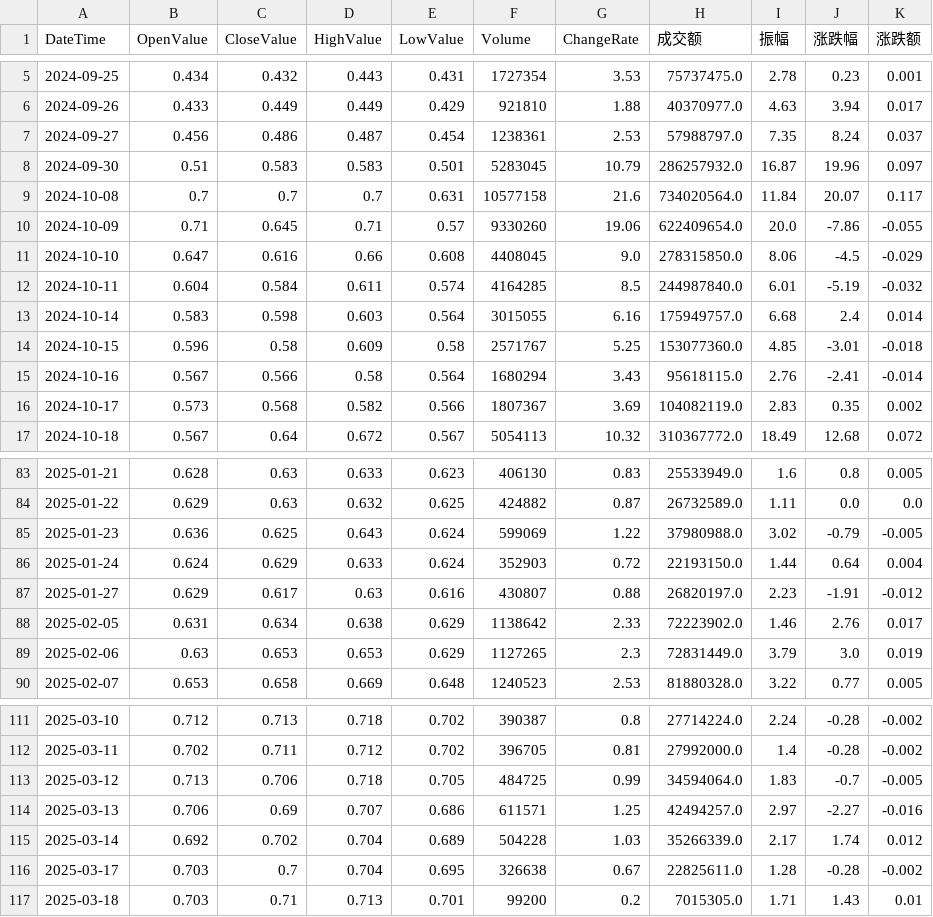
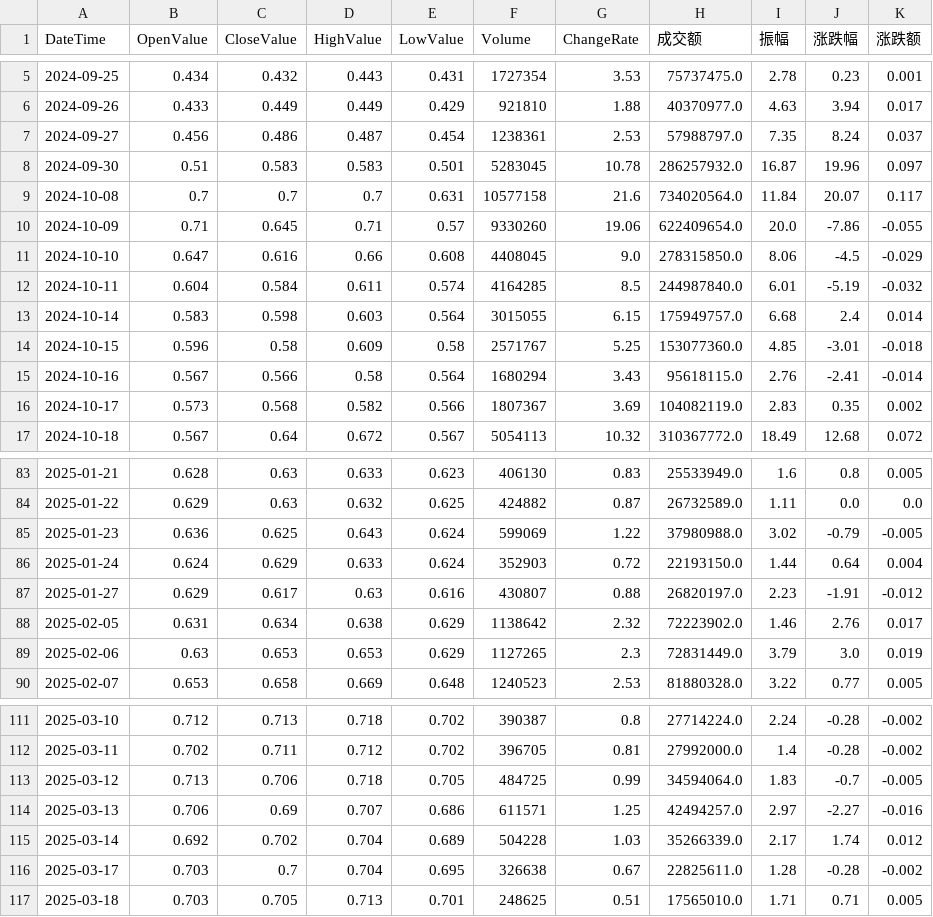
Before and after one commit to JackweiStud/guPiaoJiaoYi, a CSV file: stock_data/588180/588180_Day.csv, drawn as a sheet; only a part is shown, gaps mark what is left out.

```diff
--- a/stock_data/588180/588180_Day.csv
+++ b/stock_data/588180/588180_Day.csv
@@ -7,3 +7,3 @@ DateTime,OpenValue,CloseValue,HighValue,LowValue,Volume,ChangeRate,成交额,振
 2024-09-27,0.456,0.486,0.487,0.454,1238361,2.53,57988797.0,7.35,8.24,0.037
-2024-09-30,0.51,0.583,0.583,0.501,5283045,10.79,286257932.0,16.87,19.96,0.097
+2024-09-30,0.51,0.583,0.583,0.501,5283045,10.78,286257932.0,16.87,19.96,0.097
 2024-10-08,0.7,0.7,0.7,0.631,10577158,21.6,734020564.0,11.84,20.07,0.117
@@ -12,3 +12,3 @@ DateTime,OpenValue,CloseValue,HighValue,LowValue,Volume,ChangeRate,成交额,振
 2024-10-11,0.604,0.584,0.611,0.574,4164285,8.5,244987840.0,6.01,-5.19,-0.032
-2024-10-14,0.583,0.598,0.603,0.564,3015055,6.16,175949757.0,6.68,2.4,0.014
+2024-10-14,0.583,0.598,0.603,0.564,3015055,6.15,175949757.0,6.68,2.4,0.014
 2024-10-15,0.596,0.58,0.609,0.58,2571767,5.25,153077360.0,4.85,-3.01,-0.018
@@ -87,3 +87,3 @@ DateTime,OpenValue,CloseValue,HighValue,LowValue,Volume,ChangeRate,成交额,振
 2025-01-27,0.629,0.617,0.63,0.616,430807,0.88,26820197.0,2.23,-1.91,-0.012
-2025-02-05,0.631,0.634,0.638,0.629,1138642,2.33,72223902.0,1.46,2.76,0.017
+2025-02-05,0.631,0.634,0.638,0.629,1138642,2.32,72223902.0,1.46,2.76,0.017
 2025-02-06,0.63,0.653,0.653,0.629,1127265,2.3,72831449.0,3.79,3.0,0.019
@@ -116,2 +116,2 @@ DateTime,OpenValue,CloseValue,HighValue,LowValue,Volume,ChangeRate,成交额,振
 2025-03-17,0.703,0.7,0.704,0.695,326638,0.67,22825611.0,1.28,-0.28,-0.002
-2025-03-18,0.703,0.71,0.713,0.701,99200,0.2,7015305.0,1.71,1.43,0.01
+2025-03-18,0.703,0.705,0.713,0.701,248625,0.51,17565010.0,1.71,0.71,0.005
```
Also changed, not shown: stock_data/159655/159655_Day.csv, stock_data/561560/561560_60.csv, 2 other files.
